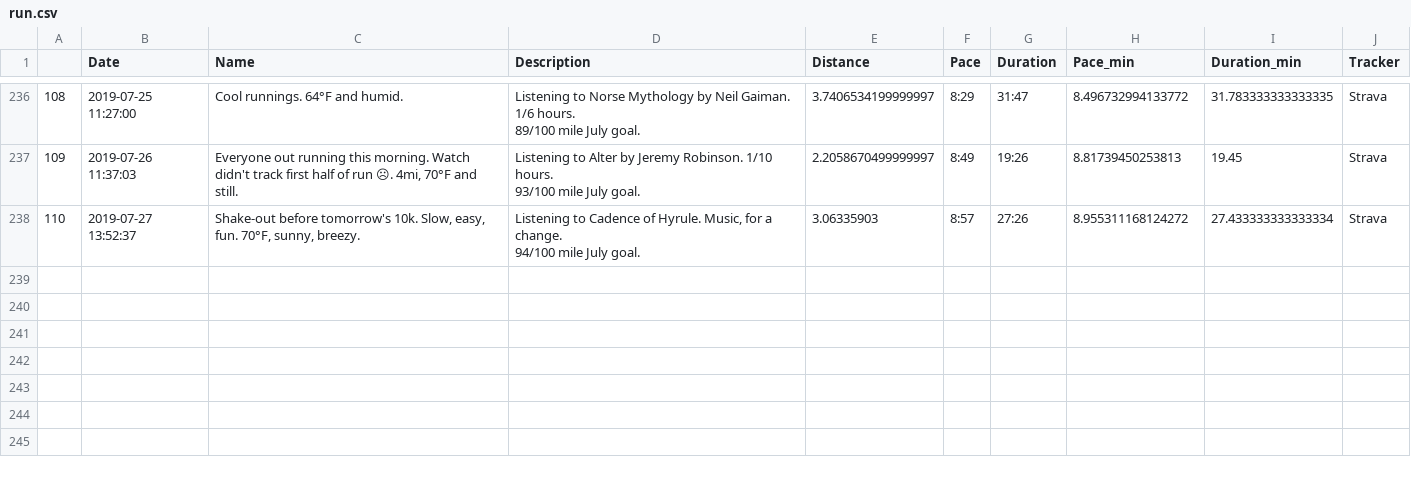
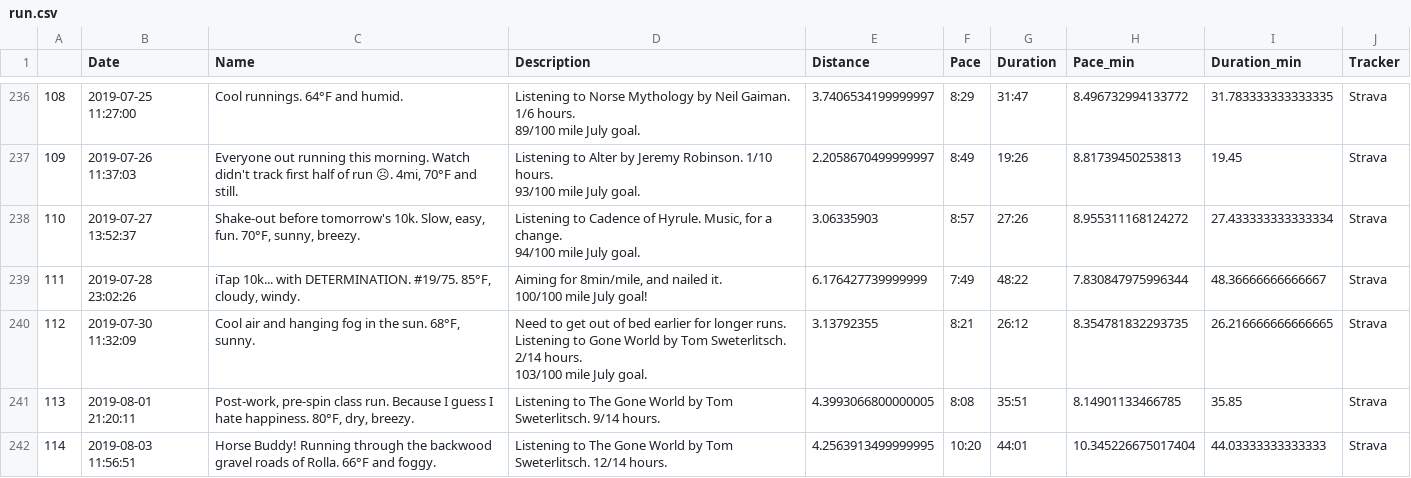
Before and after one commit to BDannowitz/polymath-progression-blog, a CSV file: running-weight-plot/run.csv, drawn as a sheet; only a part is shown, gaps mark what is left out; ↵ is a line break in a cell; the diff names each change by its address in the sheet, - before the commit and + after, or states it on an @@ line.

```diff
--- a/running-weight-plot/run.csv
+++ b/running-weight-plot/run.csv
+row 239: 111 | 2019-07-28 23:02:26 | iTap 10k... with DETERMINATION. #19/75. 85°F, cloudy, windy. | Aiming for 8min/mile, and nailed it. ↵ 100/100 mile July goal! | 6.176427739999999 | 7:49 | 48:22 | 7.830847975996344 | 48.36666666666667 | Strava
+row 240: 112 | 2019-07-30 11:32:09 | Cool air and hanging fog in the sun. 68°F, sunny. | Need to get out of bed earlier for longer runs. ↵ Listening to Gone World by Tom Sweterlitsch. 2/14 hours. ↵ 103/100 mile July goal. | 3.13792355 | 8:21 | 26:12 | 8.354781832293735 | 26.216666666666665 | Strava
+row 241: 113 | 2019-08-01 21:20:11 | Post-work, pre-spin class run. Because I guess I hate happiness. 80°F, dry, breezy. | Listening to The Gone World by Tom Sweterlitsch. 9/14 hours. | 4.3993066800000005 | 8:08 | 35:51 | 8.14901133466785 | 35.85 | Strava
+row 242: 114 | 2019-08-03 11:56:51 | Horse Buddy! Running through the backwood gravel roads of Rolla. 66°F and foggy. | Listening to The Gone World by Tom Sweterlitsch. 12/14 hours. | 4.2563913499999995 | 10:20 | 44:01 | 10.345226675017404 | 44.03333333333333 | Strava
```
Also changed, not shown: running-weight-plot/strava-activities.csv, 3 other files.
